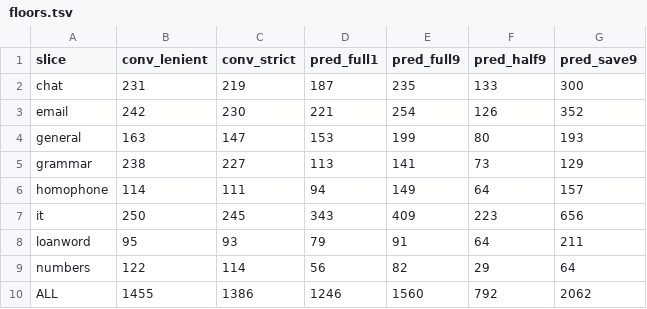
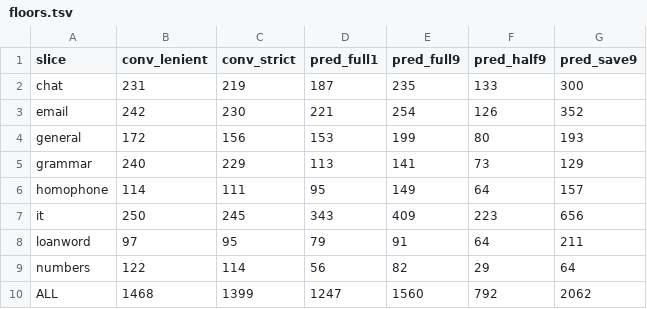
Before and after one commit to tsuyoshi-otake/sakura-input, a TSV file: corpus/accuracy/floors.tsv, drawn as a sheet.

```diff
--- a/corpus/accuracy/floors.tsv
+++ b/corpus/accuracy/floors.tsv
@@ -3,8 +3,8 @@ chat	231	219	187	235	133	300
 email	242	230	221	254	126	352
-general	163	147	153	199	80	193
-grammar	238	227	113	141	73	129
-homophone	114	111	94	149	64	157
+general	172	156	153	199	80	193
+grammar	240	229	113	141	73	129
+homophone	114	111	95	149	64	157
 it	250	245	343	409	223	656
-loanword	95	93	79	91	64	211
+loanword	97	95	79	91	64	211
 numbers	122	114	56	82	29	64
-ALL	1455	1386	1246	1560	792	2062
+ALL	1468	1399	1247	1560	792	2062
```
Also changed, not shown: corpus/accuracy/conversion.snapshot.tsv, corpus/accuracy/conversion.tsv, 8 other files.
